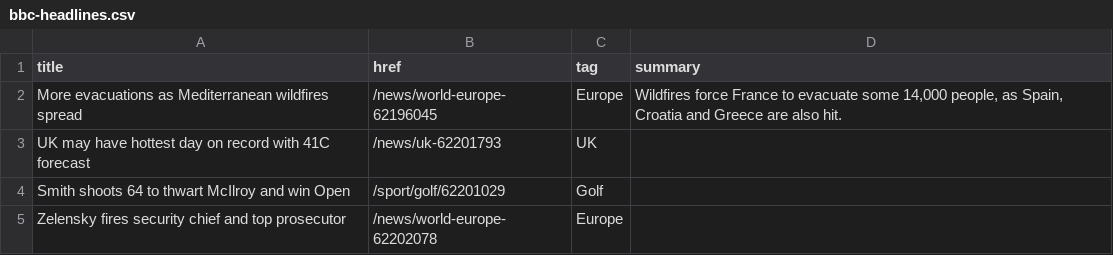
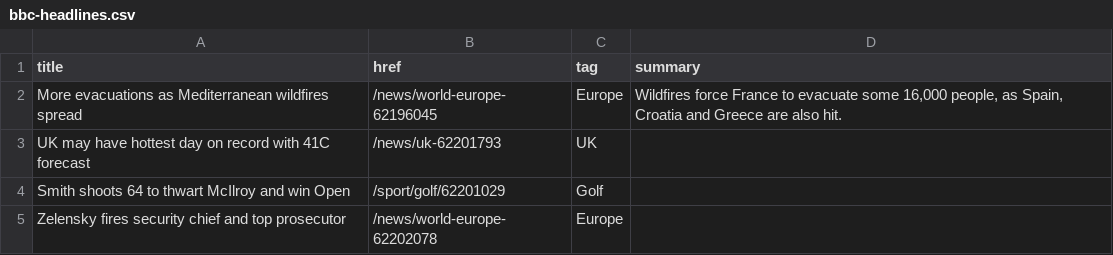
Before and after one commit to jsoma/autoscraper-history, a CSV file: bbc-headlines.csv, drawn as a sheet; only a part is shown.

```diff
--- a/bbc-headlines.csv
+++ b/bbc-headlines.csv
@@ -1,3 +1,3 @@
 title,href,tag,summary
-More evacuations as Mediterranean wildfires spread,/news/world-europe-62196045,Europe,"Wildfires force France to evacuate some 14,000 people, as Spain, Croatia and Greece are also hit."
+More evacuations as Mediterranean wildfires spread,/news/world-europe-62196045,Europe,"Wildfires force France to evacuate some 16,000 people, as Spain, Croatia and Greece are also hit."
 UK may have hottest day on record with 41C forecast,/news/uk-62201793,UK,
```
